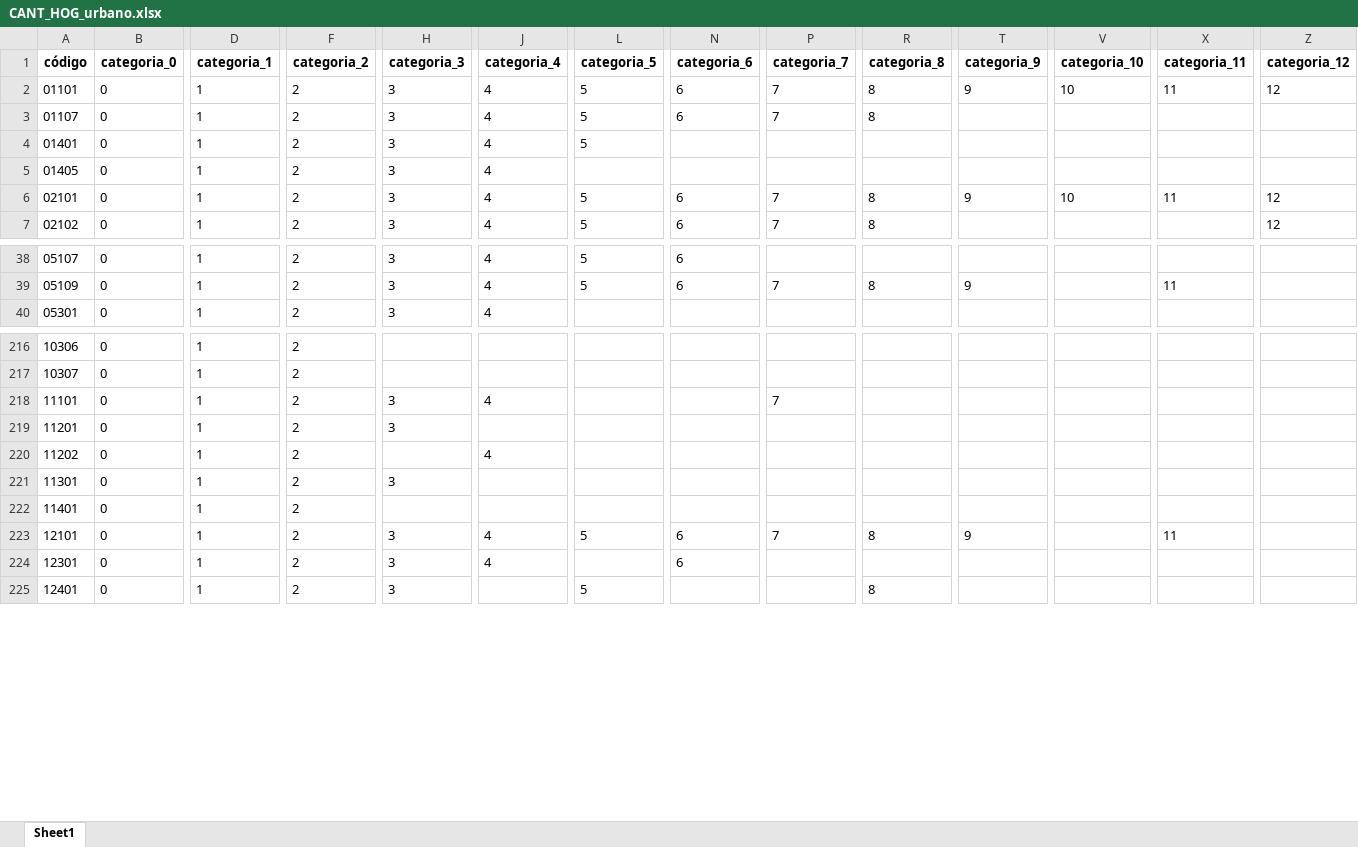
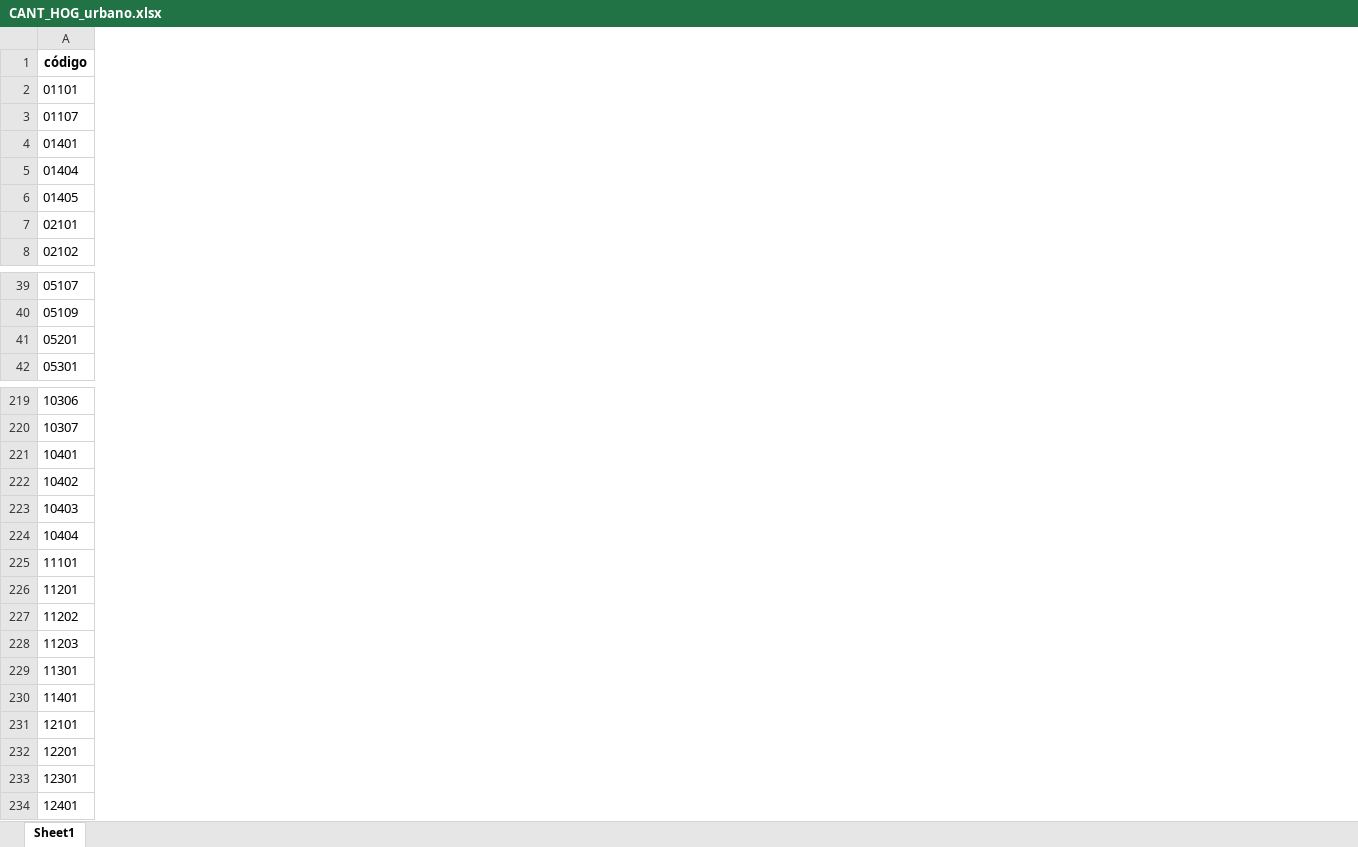
Before and after one commit to Sud-Austral/ds_correlaciones_censo_casen, an Excel workbook: corre_ing_exp-censo_casen/CANT_HOG_urbano.xlsx, sheet Sheet1, drawn as a sheet; only a part is shown, gaps mark what is left out; values as stored, in another font and other column widths than the file's, no borders; removed rows and columns are numbered as before the commit, all else as after; rows hold the shown columns only; the diff covers the shown part only; the diff names each change by its address in the sheet, - before the commit and + after, or states it on an @@ line.

```diff
--- a/corre_ing_exp-censo_casen/CANT_HOG_urbano.xlsx (sheet Sheet1)
+++ b/corre_ing_exp-censo_casen/CANT_HOG_urbano.xlsx (sheet Sheet1)
-column B (categoria_0), rows 2-7: all 0; rows 38-40: all 0; rows 216-225: all 0
-column D (categoria_1), rows 2-7: all 1; rows 38-40: all 1; rows 216-225: all 1
-column F (categoria_2), rows 2-7: all 2; rows 38-40: all 2; rows 216-225: all 2
-column H (categoria_3), rows 2-7: all 3; rows 38-40: all 3; rows 218-225: 3 | 3 |  | 3 |  | 3 | 3 | 3
-column J (categoria_4), rows 2-7: all 4; rows 38-40: all 4; rows 218-224: 4 |  | 4 |  |  | 4 | 4
-column L (categoria_5), rows 2-7: 5 | 5 | 5 |  | 5 | 5; rows 38-39: 5 | 5; rows 223-225: 5 |  | 5
-column N (categoria_6), rows 2-7: 6 | 6 |  |  | 6 | 6; rows 38-39: 6 | 6; rows 223-224: 6 | 6
-column P (categoria_7), rows 2-7: 7 | 7 |  |  | 7 | 7; row 39: 7; rows 218-223: 7 |  |  |  |  | 7
-column R (categoria_8), rows 2-7: 8 | 8 |  |  | 8 | 8; row 39: 8; rows 223-225: 8 |  | 8
-column T (categoria_9), rows 2-6: 9 |  |  |  | 9; row 39: 9; row 223: 9
-column V (categoria_10), rows 2-6: 10 |  |  |  | 10
-column X (categoria_11), rows 2-6: 11 |  |  |  | 11; row 39: 11; row 223: 11
-column Z (categoria_12), rows 2-7: 12 |  |  |  | 12 | 12
+row 5: 01404
+row 41: 05201
+row 221: 10401
+row 222: 10402
+row 223: 10403
+row 224: 10404
+row 228: 11203
+row 232: 12201
```
Also changed, not shown: 1 added row, 10 added columns, 39 removed columns and 28 edited cells elsewhere in this sheet, corre_ing_exp-censo_casen/CANT_HOG_rural.xlsx, 30 other files.
